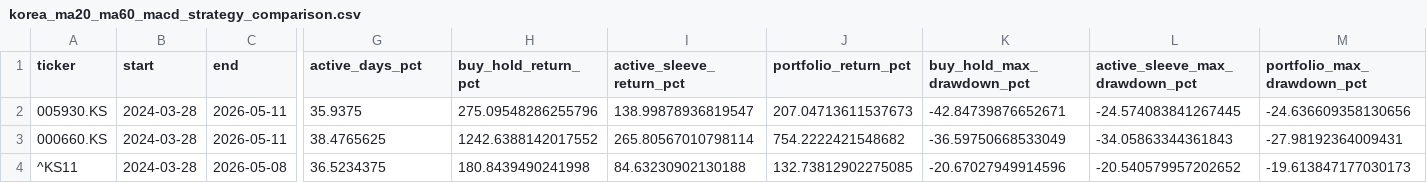
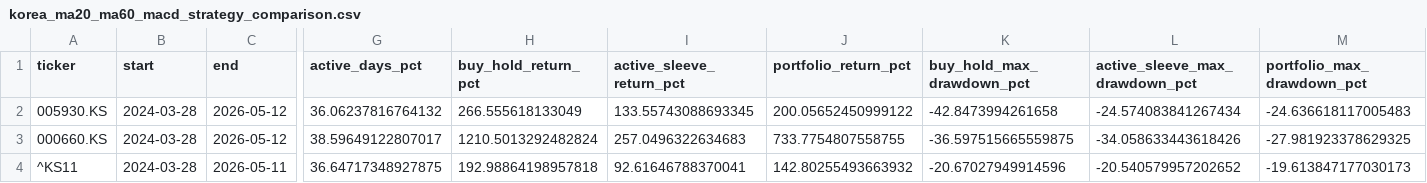
Before and after one commit to HanaW91/quant-trading-strategies, a CSV file: korea_ma20_ma60_macd_strategy_comparison.csv, drawn as a sheet; only a part is shown, gaps mark what is left out; the diff names each change by its address in the sheet, - before the commit and + after, or states it on an @@ line.

```diff
--- a/korea_ma20_ma60_macd_strategy_comparison.csv
+++ b/korea_ma20_ma60_macd_strategy_comparison.csv
-C2:C3 (end): 2026-05-11
+C2:C3 (end): 2026-05-12
-G2 (active_days_pct): 35.9375
+G2 (active_days_pct): 36.06237816764132
-H2 (buy_hold_return_pct): 275.09548286255796
+H2 (buy_hold_return_pct): 266.555618133049
-I2 (active_sleeve_return_pct): 138.99878936819547
+I2 (active_sleeve_return_pct): 133.55743088693345
-J2 (portfolio_return_pct): 207.04713611537673
+J2 (portfolio_return_pct): 200.05652450999122
-K2 (buy_hold_max_drawdown_pct): -42.84739876652671
+K2 (buy_hold_max_drawdown_pct): -42.8473994261658
-L2 (active_sleeve_max_drawdown_pct): -24.574083841267445
+L2 (active_sleeve_max_drawdown_pct): -24.574083841267434
-M2 (portfolio_max_drawdown_pct): -24.636609358130656
+M2 (portfolio_max_drawdown_pct): -24.636618117005483
-G3 (active_days_pct): 38.4765625
+G3 (active_days_pct): 38.59649122807017
-H3 (buy_hold_return_pct): 1242.6388142017552
+H3 (buy_hold_return_pct): 1210.5013292482824
-I3 (active_sleeve_return_pct): 265.80567010798114
+I3 (active_sleeve_return_pct): 257.0496322634683
-J3 (portfolio_return_pct): 754.2222421548682
+J3 (portfolio_return_pct): 733.7754807558755
-K3 (buy_hold_max_drawdown_pct): -36.59750668533049
+K3 (buy_hold_max_drawdown_pct): -36.597515665559875
-L3 (active_sleeve_max_drawdown_pct): -34.05863344361843
+L3 (active_sleeve_max_drawdown_pct): -34.058633443618426
-M3 (portfolio_max_drawdown_pct): -27.98192364009431
+M3 (portfolio_max_drawdown_pct): -27.981923378629325
-C4 (end): 2026-05-08
+C4 (end): 2026-05-11
-G4 (active_days_pct): 36.5234375
+G4 (active_days_pct): 36.64717348927875
-H4 (buy_hold_return_pct): 180.8439490241998
+H4 (buy_hold_return_pct): 192.98864198957818
-I4 (active_sleeve_return_pct): 84.63230902130188
+I4 (active_sleeve_return_pct): 92.61646788370041
-J4 (portfolio_return_pct): 132.73812902275085
+J4 (portfolio_return_pct): 142.80255493663932
```
Also changed, not shown: 000660_ks_ma20_ma60_macd_results.csv, 005930_ks_ma20_ma60_macd_results.csv, 44 other files.
